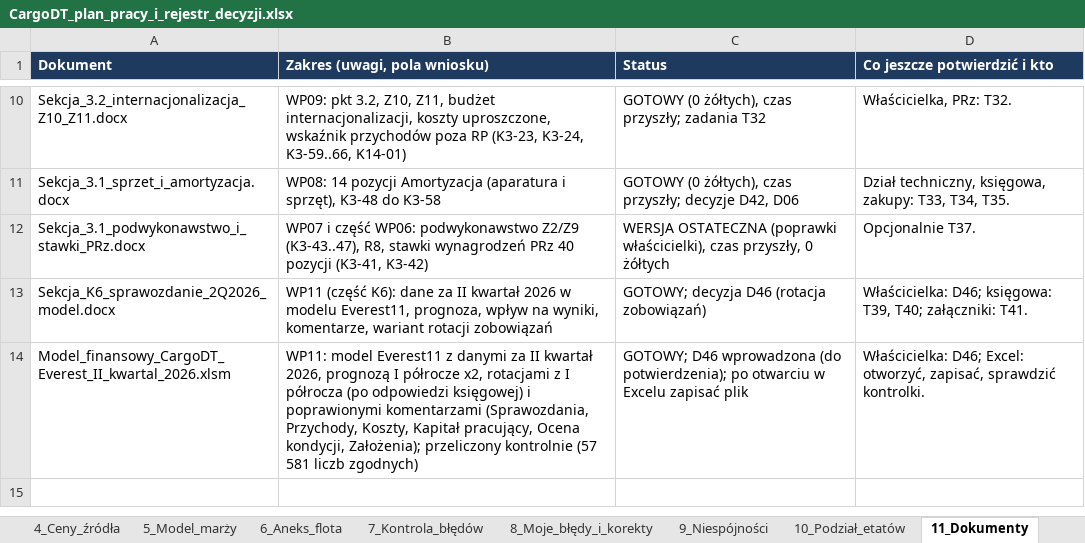
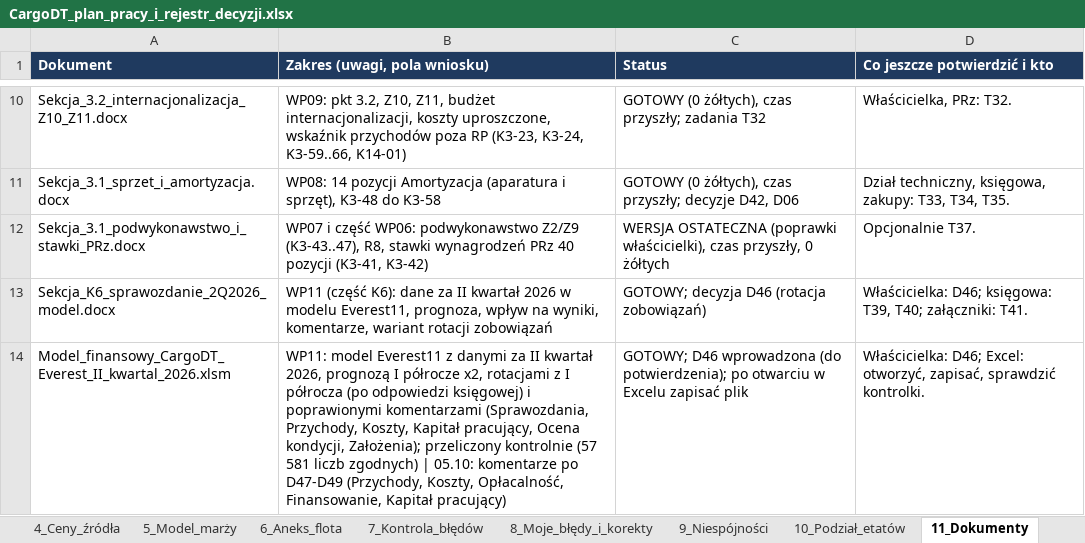
Before and after one commit to retajczyke/smart, an Excel workbook: CargoDT_plan_pracy_i_rejestr_decyzji.xlsx, sheet 11_Dokumenty, drawn as a sheet; only a part is shown, gaps mark what is left out; values as stored, in another font and other column widths than the file's, no borders; the diff names each change by its address in the sheet, - before the commit and + after, or states it on an @@ line.

```diff
--- a/CargoDT_plan_pracy_i_rejestr_decyzji.xlsx (sheet 11_Dokumenty)
+++ b/CargoDT_plan_pracy_i_rejestr_decyzji.xlsx (sheet 11_Dokumenty)
-B14 (Zakres (uwagi, pola wniosku)): …liczb zgodnych)
+B14 (Zakres (uwagi, pola wniosku)): …liczb zgodnych) | 05.10: komentarze po D47-D49 (Przychody, Koszty, Opłacalność, Finansowanie, Kapitał pracujący)
```
Also changed, not shown: sheet 1_Decyzje, sheet 9_Niespójności, sheet 2_Do_zrobienia, sheet 3_Pakiety_pól, 5 other files.
